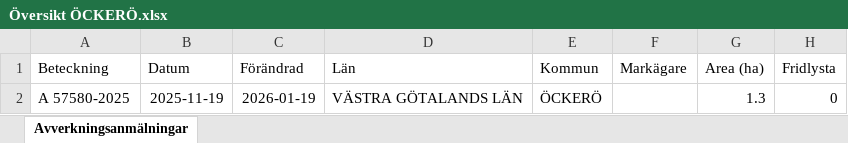
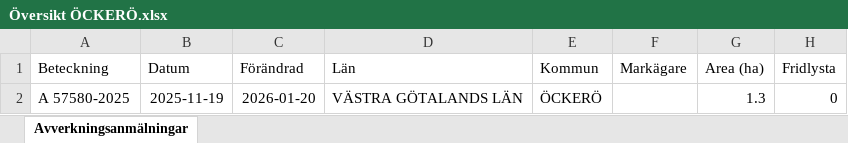
Before and after one commit to klasma/Logging_1407, an Excel workbook: Översikt ÖCKERÖ.xlsx, sheet Avverkningsanmälningar, drawn as a sheet; only a part is shown; values as stored, in another font and other column widths than the file's, no borders; the diff names each change by its address in the sheet, - before the commit and + after, or states it on an @@ line.

```diff
--- a/Översikt ÖCKERÖ.xlsx (sheet Avverkningsanmälningar)
+++ b/Översikt ÖCKERÖ.xlsx (sheet Avverkningsanmälningar)
-C2 (Förändrad): 2026-01-19
+C2 (Förändrad): 2026-01-20
```
Also changed, not shown: 1 other file.
